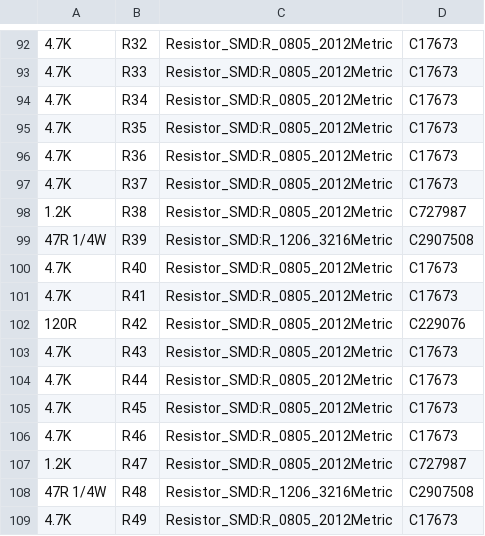
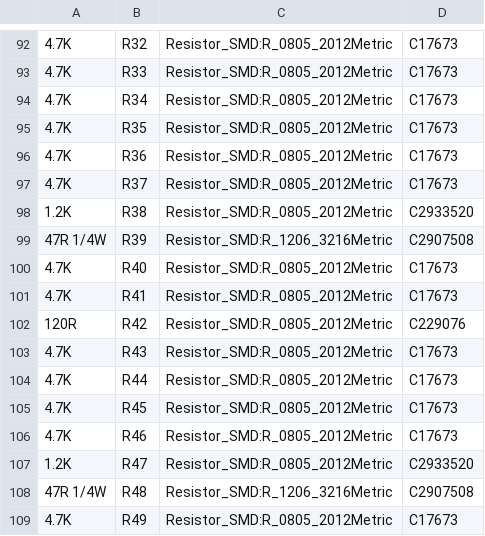
Before and after one commit to corygrant/dingoPDM, a CSV file: Export/V7.2/JLC/DingoPDM_HW_V7_2_BOM.csv, drawn as a sheet; only a part is shown, gaps mark what is left out; the diff covers the shown part only.

```diff
--- a/Export/V7.2/JLC/DingoPDM_HW_V7_2_BOM.csv
+++ b/Export/V7.2/JLC/DingoPDM_HW_V7_2_BOM.csv
@@ -97,3 +97,3 @@
 "4.7K","R37","Resistor_SMD:R_0805_2012Metric","C17673"
-"1.2K","R38","Resistor_SMD:R_0805_2012Metric","C727987"
+"1.2K","R38","Resistor_SMD:R_0805_2012Metric","C2933520"
 "47R 1/4W","R39","Resistor_SMD:R_1206_3216Metric","C2907508"
@@ -106,3 +106,3 @@
 "4.7K","R46","Resistor_SMD:R_0805_2012Metric","C17673"
-"1.2K","R47","Resistor_SMD:R_0805_2012Metric","C727987"
+"1.2K","R47","Resistor_SMD:R_0805_2012Metric","C2933520"
 "47R 1/4W","R48","Resistor_SMD:R_1206_3216Metric","C2907508"
```
Also changed, not shown: 7 edited cells elsewhere in this file, 4 other files.
